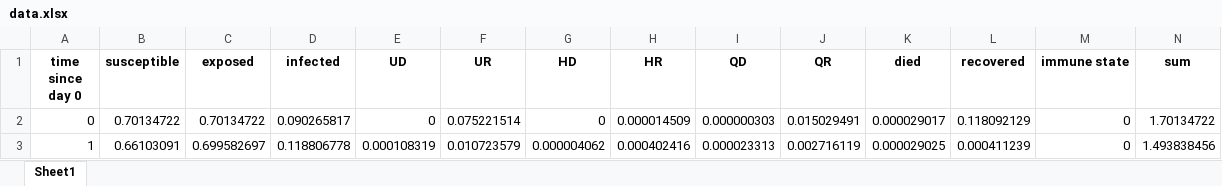
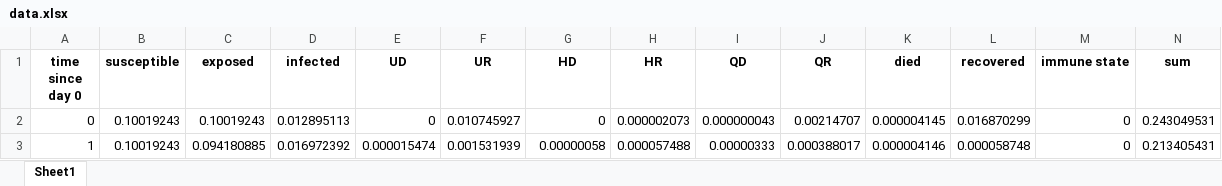
Before and after one commit to shifisingh/vaccine-allocation, an Excel workbook: data.xlsx, sheet Sheet1, drawn as a sheet; only a part is shown; values as stored, in another font and other column widths than the file's, no borders; the diff covers the shown part only; the diff names each change by its address in the sheet, - before the commit and + after, or states it on an @@ line.

```diff
--- a/data.xlsx (sheet Sheet1)
+++ b/data.xlsx (sheet Sheet1)
-B2 (susceptible): 0.70134722
+B2 (susceptible): 0.10019243
-C2 (exposed): 0.70134722
+C2 (exposed): 0.10019243
-D2 (infected): 0.090265817
+D2 (infected): 0.012895113
-F2 (UR): 0.075221514
+F2 (UR): 0.010745927
-H2 (HR): 0.000014509
+H2 (HR): 0.000002073
-I2 (QD): 0.000000303
+I2 (QD): 0.000000043
-J2 (QR): 0.015029491
+J2 (QR): 0.00214707
-K2 (died): 0.000029017
+K2 (died): 0.000004145
-L2 (recovered): 0.118092129
+L2 (recovered): 0.016870299
-N2 (sum): 1.70134722
+N2 (sum): 0.243049531
-B3 (susceptible): 0.66103091
+B3 (susceptible): 0.10019243
-C3 (exposed): 0.699582697
+C3 (exposed): 0.094180885
-D3 (infected): 0.118806778
+D3 (infected): 0.016972392
-E3 (UD): 0.000108319
+E3 (UD): 0.000015474
-F3 (UR): 0.010723579
+F3 (UR): 0.001531939
-G3 (HD): 0.000004062
+G3 (HD): 0.00000058
-H3 (HR): 0.000402416
+H3 (HR): 0.000057488
-I3 (QD): 0.000023313
+I3 (QD): 0.00000333
-J3 (QR): 0.002716119
+J3 (QR): 0.000388017
-K3 (died): 0.000029025
+K3 (died): 0.000004146
-L3 (recovered): 0.000411239
+L3 (recovered): 0.000058748
-N3 (sum): 1.493838456
+N3 (sum): 0.213405431
```
Also changed, not shown: 228 edited cells elsewhere in this sheet, 4 other files.
